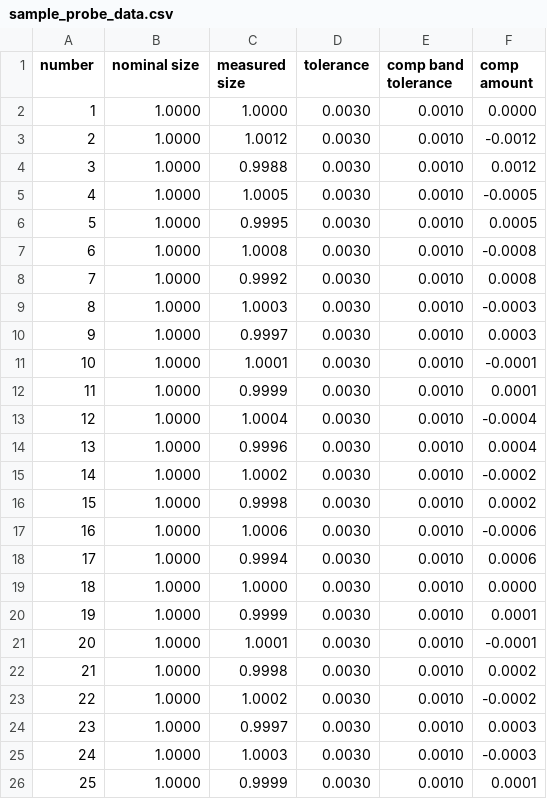
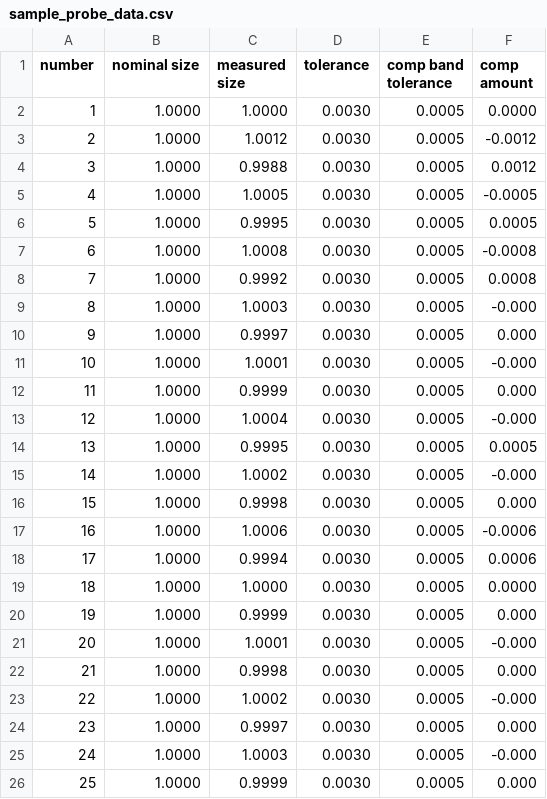
Before and after one commit to DSI-MFG/Intro-to-scripting, a CSV file: sample_probe_data.csv, drawn as a sheet.

Commit message:
comp

```diff
--- a/sample_probe_data.csv
+++ b/sample_probe_data.csv
@@ -1,26 +1,26 @@
 number, nominal size, measured size, tolerance, comp band tolerance, comp amount
-1, 1.0000, 1.0000, 0.0030, 0.0010, 0.0000
-2, 1.0000, 1.0012, 0.0030, 0.0010, -0.0012
-3, 1.0000, 0.9988, 0.0030, 0.0010, 0.0012
-4, 1.0000, 1.0005, 0.0030, 0.0010, -0.0005
-5, 1.0000, 0.9995, 0.0030, 0.0010, 0.0005
-6, 1.0000, 1.0008, 0.0030, 0.0010, -0.0008
-7, 1.0000, 0.9992, 0.0030, 0.0010, 0.0008
-8, 1.0000, 1.0003, 0.0030, 0.0010, -0.0003
-9, 1.0000, 0.9997, 0.0030, 0.0010, 0.0003
-10, 1.0000, 1.0001, 0.0030, 0.0010, -0.0001
-11, 1.0000, 0.9999, 0.0030, 0.0010, 0.0001
-12, 1.0000, 1.0004, 0.0030, 0.0010, -0.0004
-13, 1.0000, 0.9996, 0.0030, 0.0010, 0.0004
-14, 1.0000, 1.0002, 0.0030, 0.0010, -0.0002
-15, 1.0000, 0.9998, 0.0030, 0.0010, 0.0002
-16, 1.0000, 1.0006, 0.0030, 0.0010, -0.0006
-17, 1.0000, 0.9994, 0.0030, 0.0010, 0.0006
-18, 1.0000, 1.0000, 0.0030, 0.0010, 0.0000
-19, 1.0000, 0.9999, 0.0030, 0.0010, 0.0001
-20, 1.0000, 1.0001, 0.0030, 0.0010, -0.0001
-21, 1.0000, 0.9998, 0.0030, 0.0010, 0.0002
-22, 1.0000, 1.0002, 0.0030, 0.0010, -0.0002
-23, 1.0000, 0.9997, 0.0030, 0.0010, 0.0003
-24, 1.0000, 1.0003, 0.0030, 0.0010, -0.0003
-25, 1.0000, 0.9999, 0.0030, 0.0010, 0.0001
+1, 1.0000, 1.0000, 0.0030, 0.0005, 0.0000
+2, 1.0000, 1.0012, 0.0030, 0.0005, -0.0012
+3, 1.0000, 0.9988, 0.0030, 0.0005, 0.0012
+4, 1.0000, 1.0005, 0.0030, 0.0005, -0.0005
+5, 1.0000, 0.9995, 0.0030, 0.0005, 0.0005
+6, 1.0000, 1.0008, 0.0030, 0.0005, -0.0008
+7, 1.0000, 0.9992, 0.0030, 0.0005, 0.0008
+8, 1.0000, 1.0003, 0.0030, 0.0005, -0.000
+9, 1.0000, 0.9997, 0.0030, 0.0005, 0.000
+10, 1.0000, 1.0001, 0.0030, 0.0005, -0.000
+11, 1.0000, 0.9999, 0.0030, 0.0005, 0.000
+12, 1.0000, 1.0004, 0.0030, 0.0005, -0.000
+13, 1.0000, 0.9995, 0.0030, 0.0005, 0.0005
+14, 1.0000, 1.0002, 0.0030, 0.0005, -0.000
+15, 1.0000, 0.9998, 0.0030, 0.0005, 0.000
+16, 1.0000, 1.0006, 0.0030, 0.0005, -0.0006
+17, 1.0000, 0.9994, 0.0030, 0.0005, 0.0006
+18, 1.0000, 1.0000, 0.0030, 0.0005, 0.0000
+19, 1.0000, 0.9999, 0.0030, 0.0005, 0.000
+20, 1.0000, 1.0001, 0.0030, 0.0005, -0.000
+21, 1.0000, 0.9998, 0.0030, 0.0005, 0.000
+22, 1.0000, 1.0002, 0.0030, 0.0005, -0.000
+23, 1.0000, 0.9997, 0.0030, 0.0005, 0.000
+24, 1.0000, 1.0003, 0.0030, 0.0005, -0.000
+25, 1.0000, 0.9999, 0.0030, 0.0005, 0.000
```
Also changed, not shown: 2 other files.
